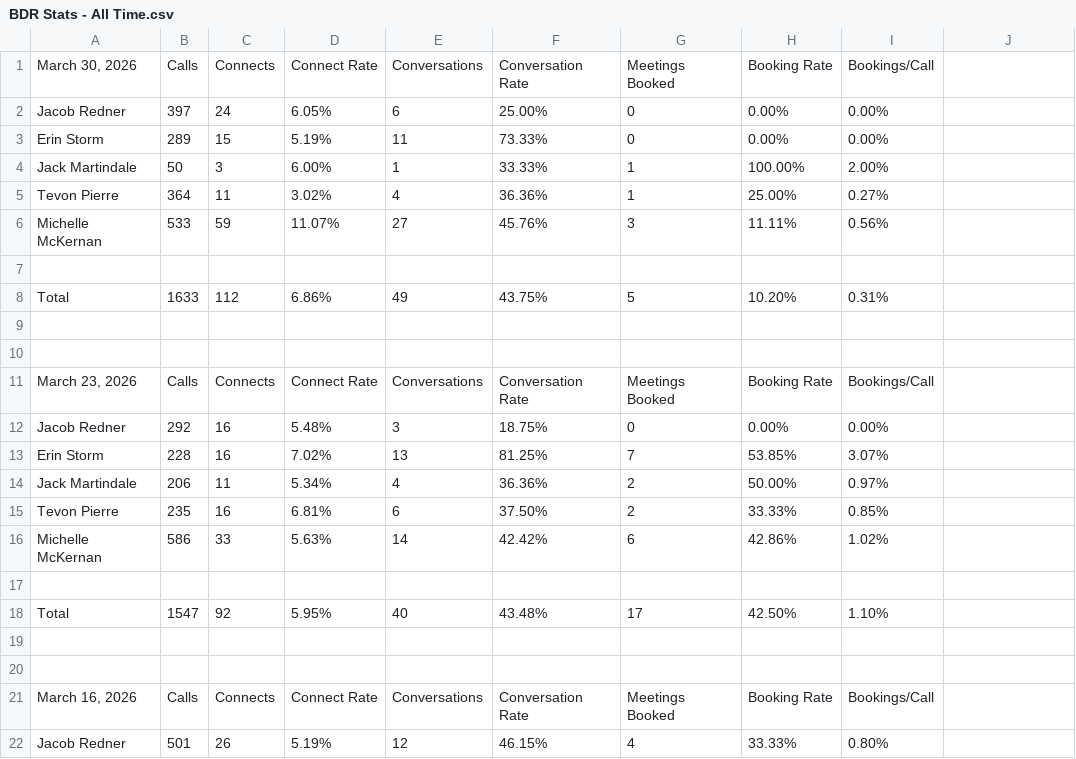
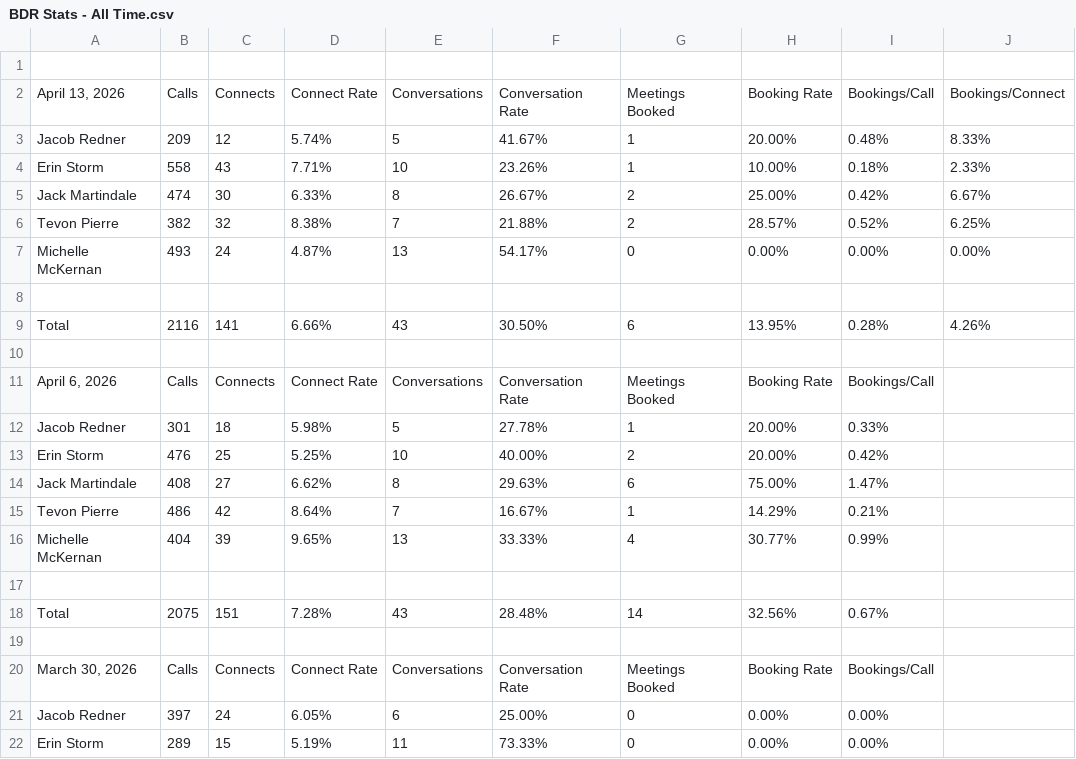
Before and after one commit to jackmartindale-star/bdr-dashboard, a CSV file: BDR Stats - All Time.csv, drawn as a sheet; only a part is shown; the shorter side is filled out with more unchanged rows; the diff names each change by its address in the sheet, - before the commit and + after, or states it on an @@ line.

Commit message:
Update BDR stats — April 13, 2026

```diff
--- a/BDR Stats - All Time.csv
+++ b/BDR Stats - All Time.csv
+row 1: (empty)
+row 2: April 13, 2026 | Calls | Connects | Connect Rate | Conversations | Conversation Rate | Meetings Booked | Booking Rate | Bookings/Call | Bookings/Connect
+row 3: Jacob Redner | 209 | 12 | 5.74% | 5 | 41.67% | 1 | 20.00% | 0.48% | 8.33%
+row 4: Erin Storm | 558 | 43 | 7.71% | 10 | 23.26% | 1 | 10.00% | 0.18% | 2.33%
+row 5: Jack Martindale | 474 | 30 | 6.33% | 8 | 26.67% | 2 | 25.00% | 0.42% | 6.67%
+row 6: Tevon Pierre | 382 | 32 | 8.38% | 7 | 21.88% | 2 | 28.57% | 0.52% | 6.25%
+row 7: Michelle McKernan | 493 | 24 | 4.87% | 13 | 54.17% | 0 | 0.00% | 0.00% | 0.00%
+row 8: (empty)
+row 9: Total | 2116 | 141 | 6.66% | 43 | 30.50% | 6 | 13.95% | 0.28% | 4.26%
+row 10: (empty)
+row 11: April 6, 2026 | Calls | Connects | Connect Rate | Conversations | Conversation Rate | Meetings Booked | Booking Rate | Bookings/Call
+row 12: Jacob Redner | 301 | 18 | 5.98% | 5 | 27.78% | 1 | 20.00% | 0.33%
+row 13: Erin Storm | 476 | 25 | 5.25% | 10 | 40.00% | 2 | 20.00% | 0.42%
+row 14: Jack Martindale | 408 | 27 | 6.62% | 8 | 29.63% | 6 | 75.00% | 1.47%
+row 15: Tevon Pierre | 486 | 42 | 8.64% | 7 | 16.67% | 1 | 14.29% | 0.21%
+row 16: Michelle McKernan | 404 | 39 | 9.65% | 13 | 33.33% | 4 | 30.77% | 0.99%
+row 17: (empty)
+row 18: Total | 2075 | 151 | 7.28% | 43 | 28.48% | 14 | 32.56% | 0.67%
+row 19: (empty)
```
